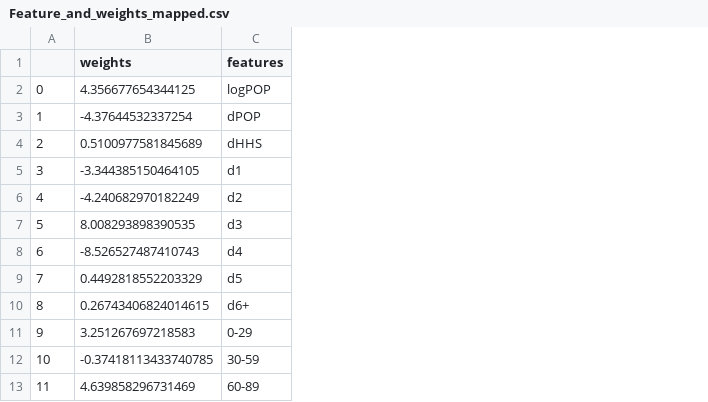
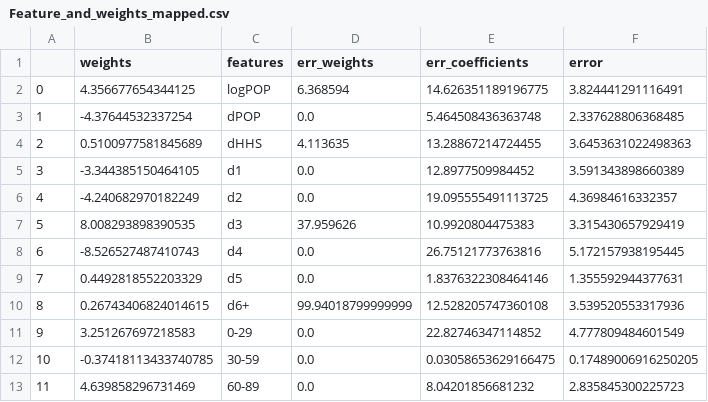
Before and after one commit to keto08/covid-19, a CSV file: COVID19-UK/Feature_and_weights_mapped.csv, drawn as a sheet; the diff names each change by its address in the sheet, - before the commit and + after, or states it on an @@ line.

```diff
--- a/COVID19-UK/Feature_and_weights_mapped.csv
+++ b/COVID19-UK/Feature_and_weights_mapped.csv
+column D (err_weights), rows 2-13: 6.368594 | 0.0 | 4.113635 | 0.0 | 0.0 | 37.959626 | 0.0 | 0.0 | 99.94018799999999 | 0.0 | 0.0 | 0.0
+column E (err_coefficients), rows 2-13: 14.626351189196775 | 5.464508436363748 | 13.28867214724455 | 12.8977509984452 | 19.095555491113725 | 10.9920804475383 | 26.75121773763816 | 1.8376322308464146 | 12.528205747360108 | 22.82746347114852 | 0.03058653629166475 | 8.04201856681232
+column F (error), rows 2-13: 3.824441291116491 | 2.337628806368485 | 3.6453631022498363 | 3.591343898660389 | 4.36984616332357 | 3.315430657929419 | 5.172157938195445 | 1.355592944377631 | 3.539520553317936 | 4.777809484601549 | 0.17489006916250205 | 2.835845300225723
```
Also changed, not shown: 1 other file.
